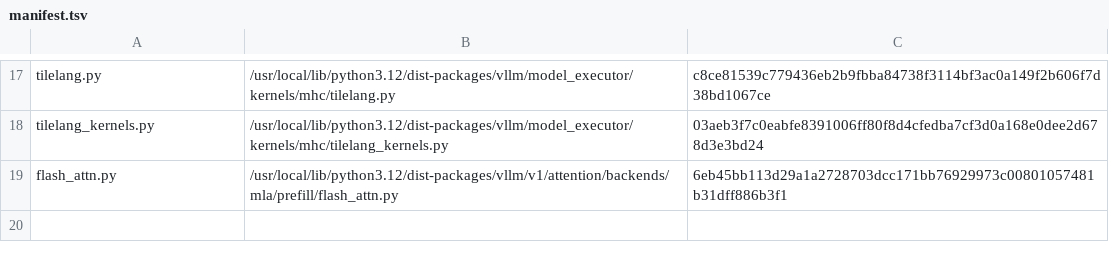
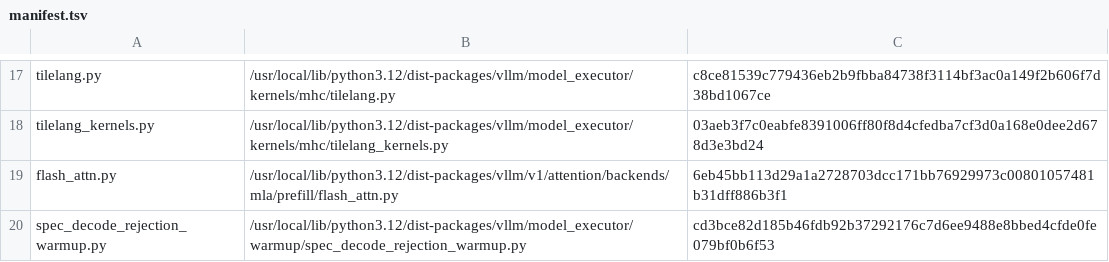
Before and after one commit to choiceoh/stkernel, a TSV file: build/glm53/manifest.tsv, drawn as a sheet; only a part is shown, gaps mark what is left out; the diff names each change by its address in the sheet, - before the commit and + after, or states it on an @@ line.

Commit message:
fix(glm53): DFlash 입력-프렙 커널 워밍업 — 첫 요청 JIT 스파이크 제거 (glm53_dflash_warmup)
부팅 로그가 직접 찍은 결함: _prepare_dflash_inputs_kernel 이 추론 중 JIT
컴파일되며 jit_monitor가 latency spike로 경고. 이 커널은 BLOCK_SIZE 버킷
(min(256, next_pow2(max_query_len + num_query_per_req))) 으로 스페셜라이즈
되는데, 이미지의 스펙 워밍업은 rejection 커널만 커버했다.

- spec_decode_rejection_warmup.py 인수 (preimage cd3bce82): rejection 워밍업
  뒤에 prepare_dflash_inputs 프로덕션 래퍼를 버킷당 1회 호출 (16/32/64/128/256,
  요청 1개·컨텍스트 1토큰 더미로 모든 로드 in-bounds, 스칼라는 프로덕션 값 —
  triton int ==1/정렬 스페셜라이제이션 대응).
- 동작 변경은 워밍업 창뿐 (부팅 수 초 추가, 서빙 첫 요청 스파이크 제거).
  fail-open: 워밍업 예외는 경고 후 기존 흐름. VLLM_DFLASH_PREP_WARMUP=0 으로
  해제 가능.
- tests: 버킷 커버·상한·해제 (1301 checks).

```diff
--- a/build/glm53/manifest.tsv
+++ b/build/glm53/manifest.tsv
+row 20: spec_decode_rejection_warmup.py | /usr/local/lib/python3.12/dist-packages/vllm/model_executor/warmup/spec_decode_rejection_warmup.py | cd3bce82d185b46fdb92b37292176c7d6ee9488e8bbed4cfde0fe079bf0b6f53
```
Also changed, not shown: 6 other files.
